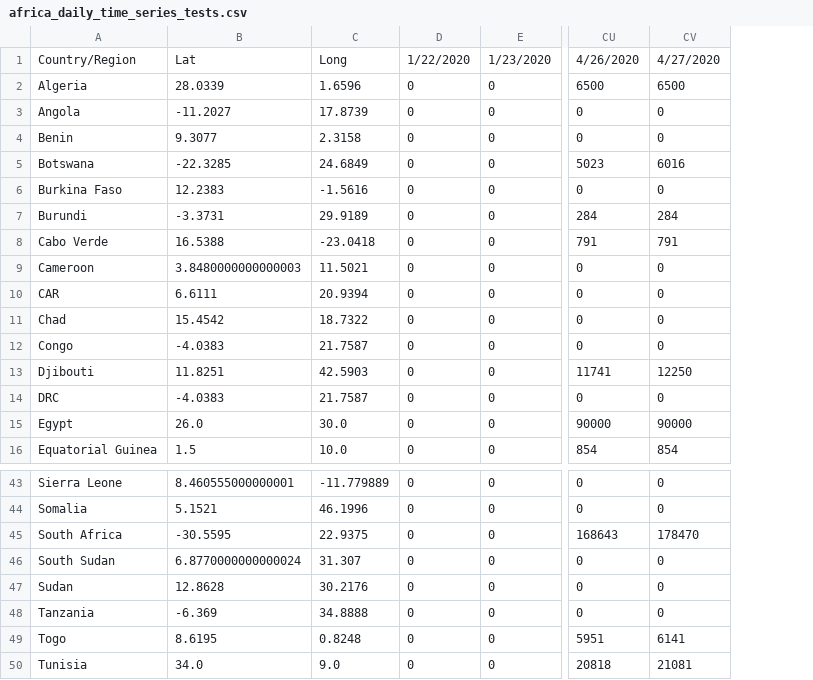
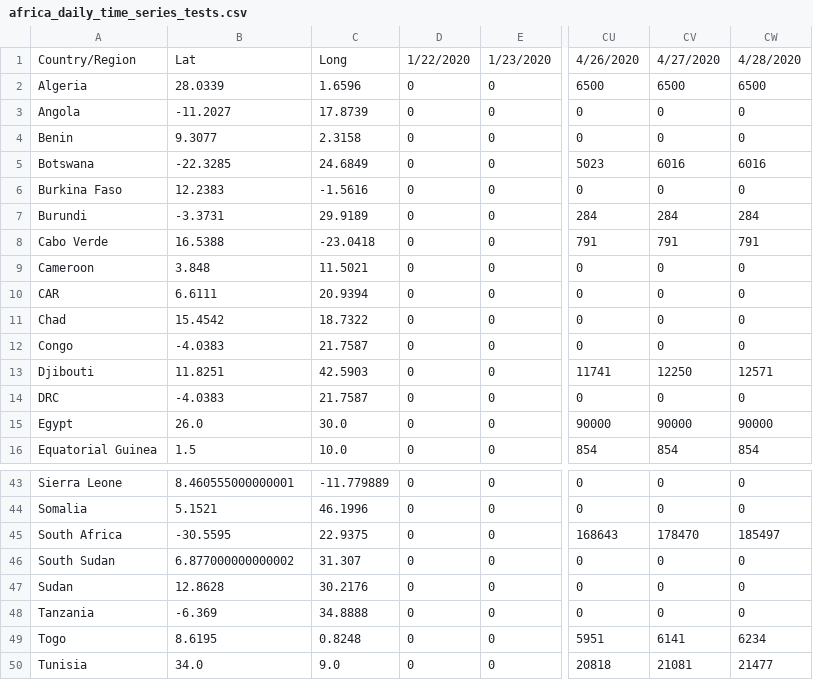
Before and after one commit to dsfsi/covid19africa, a CSV file: data/africa_daily_time_series_tests.csv, drawn as a sheet; only a part is shown, gaps mark what is left out; the diff names each change by its address in the sheet, - before the commit and + after, or states it on an @@ line.

Commit message:
Updated Time Series Data for Confirmed Cases, Deaths, Recovered and Tests. Latest Date = 4/28/20

```diff
--- a/data/africa_daily_time_series_tests.csv
+++ b/data/africa_daily_time_series_tests.csv
+column CW, rows 1-16: 4/28/2020 | 6500 | 0 | 0 | 6016 | 0 | 284 | 791 | 0 | 0 | 0 | 0 | 12571 | 0 | 90000 | 854; rows 43-50: 0 | 0 | 185497 | 0 | 0 | 0 | 6234 | 21477
-B9: 3.8480000000000003
+B9: 3.848
-B46: 6.8770000000000024
+B46: 6.877000000000002
```
Also changed, not shown: data/africa_daily_time_series_cases.csv, data/africa_daily_time_series_deaths.csv, 1 other file.
